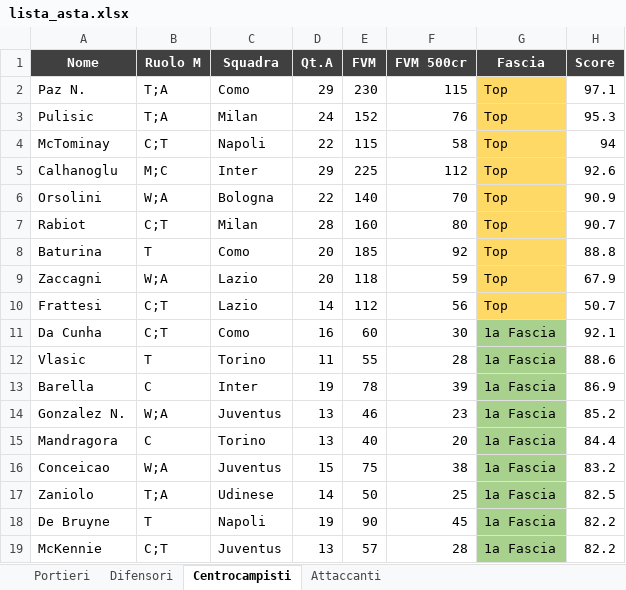
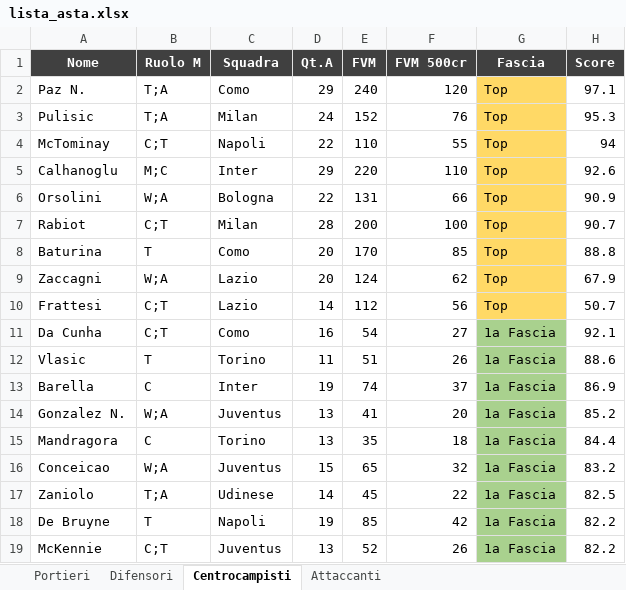
Before and after one commit to danielebaldo/fantaden, an Excel workbook: export/lista_asta.xlsx, sheet Centrocampisti, drawn as a sheet; only a part is shown; values as stored, in another font and other column widths than the file's, no borders; the diff covers the shown part only; the diff names each change by its address in the sheet, - before the commit and + after, or states it on an @@ line.

```diff
--- a/export/lista_asta.xlsx (sheet Centrocampisti)
+++ b/export/lista_asta.xlsx (sheet Centrocampisti)
-E2 (FVM): 230
+E2 (FVM): 240
-F2 (FVM 500cr): 115
+F2 (FVM 500cr): 120
-E4 (FVM): 115
+E4 (FVM): 110
-F4 (FVM 500cr): 58
+F4 (FVM 500cr): 55
-E5 (FVM): 225
+E5 (FVM): 220
-F5 (FVM 500cr): 112
+F5 (FVM 500cr): 110
-E6 (FVM): 140
+E6 (FVM): 131
-F6 (FVM 500cr): 70
+F6 (FVM 500cr): 66
-E7 (FVM): 160
+E7 (FVM): 200
-F7 (FVM 500cr): 80
+F7 (FVM 500cr): 100
-E8 (FVM): 185
+E8 (FVM): 170
-F8 (FVM 500cr): 92
+F8 (FVM 500cr): 85
-E9 (FVM): 118
+E9 (FVM): 124
-F9 (FVM 500cr): 59
+F9 (FVM 500cr): 62
-E11 (FVM): 60
+E11 (FVM): 54
-F11 (FVM 500cr): 30
+F11 (FVM 500cr): 27
-E12 (FVM): 55
+E12 (FVM): 51
-F12 (FVM 500cr): 28
+F12 (FVM 500cr): 26
-E13 (FVM): 78
+E13 (FVM): 74
-F13 (FVM 500cr): 39
+F13 (FVM 500cr): 37
-E14 (FVM): 46
+E14 (FVM): 41
-F14 (FVM 500cr): 23
+F14 (FVM 500cr): 20
-E15 (FVM): 40
+E15 (FVM): 35
-F15 (FVM 500cr): 20
+F15 (FVM 500cr): 18
-E16 (FVM): 75
+E16 (FVM): 65
-F16 (FVM 500cr): 38
+F16 (FVM 500cr): 32
-E17 (FVM): 50
+E17 (FVM): 45
-F17 (FVM 500cr): 25
+F17 (FVM 500cr): 22
-E18 (FVM): 90
+E18 (FVM): 85
-F18 (FVM 500cr): 45
+F18 (FVM 500cr): 42
-E19 (FVM): 57
+E19 (FVM): 52
-F19 (FVM 500cr): 28
+F19 (FVM 500cr): 26
```
Also changed, not shown: 19 added rows, 19 removed rows and 121 edited cells elsewhere in this sheet, sheet Difensori, sheet Attaccanti, sheet Portieri, 4 other files.
